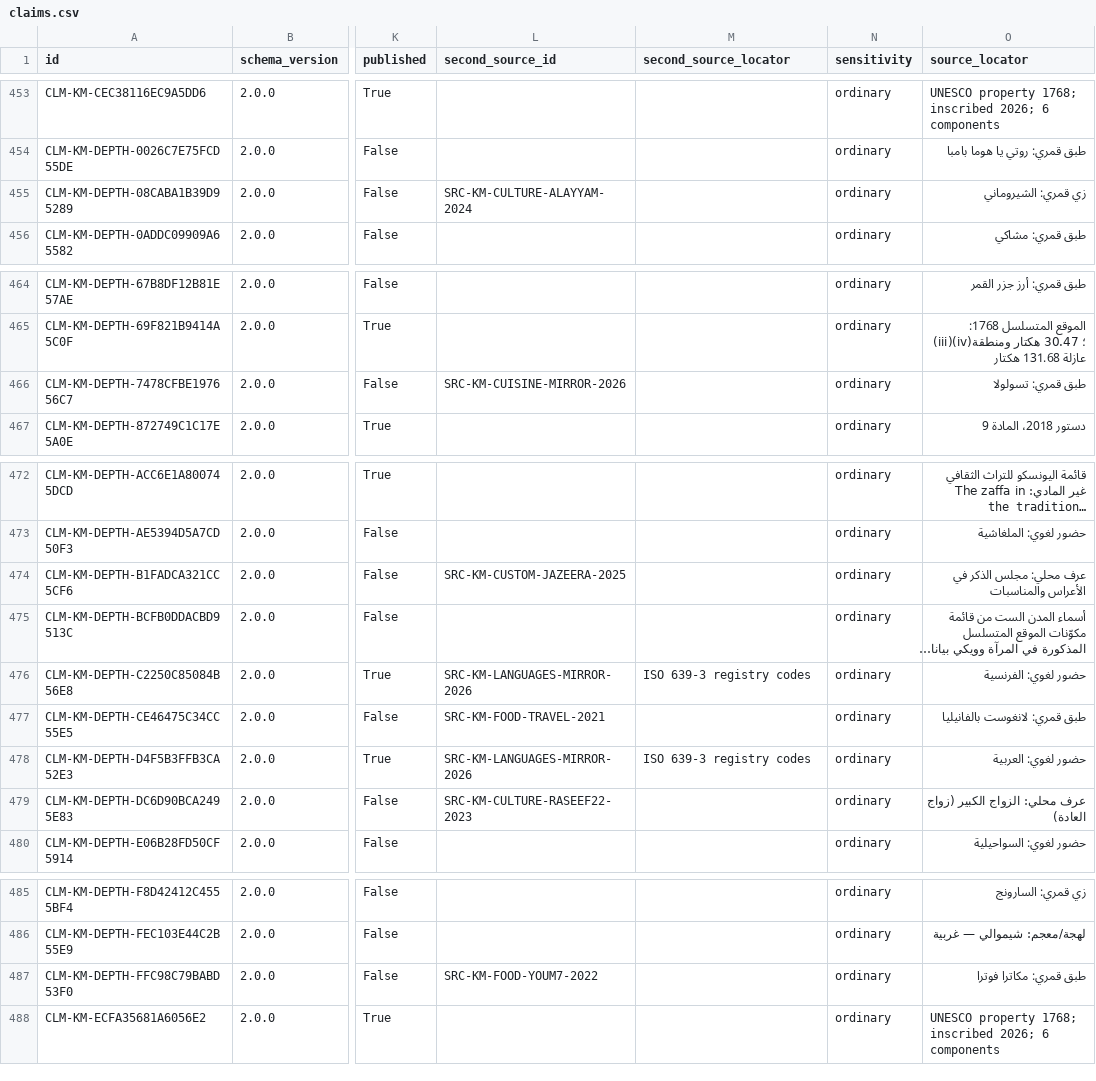
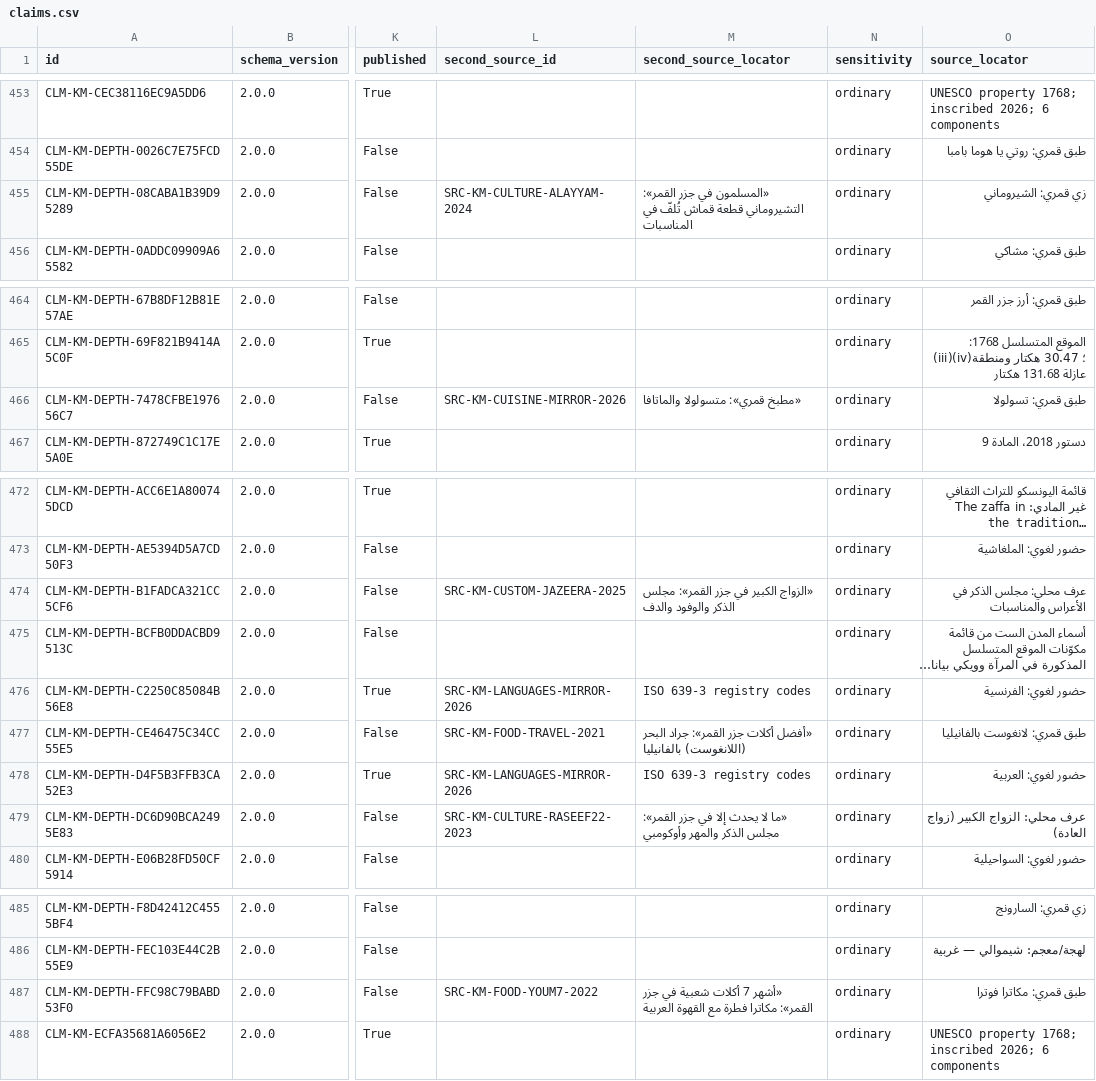
Before and after one commit to hishamalmushrea-cloud/arab, a CSV file: generated/csv/claims.csv, drawn as a sheet; only a part is shown, gaps mark what is left out; long unchanged cells end in …; the diff names each change by its address in the sheet, - before the commit and + after, or states it on an @@ line.

Commit message:
إصلاح دورة جزر القمر: كل مصدر ثانٍ يحمل موضعه، وحرس KM_SECOND_SOURCE_PAIR بمُحدثتين
- كانت ست دعاوى عمقية (3 أطباق، زي، عرفان) تحمل second_source_id بلا second_source_locator، فأسقطها validate.py العام. أُكمِل الملف المصدر بمواضع حقيقية لكل مصدر ثانٍ: 19,533 بايت sha256 f6f54f3d…f572d، وتحدّث سجل اللقطة وبصمات المصادر الثمانية عشر.
- المستورد يمرّر second_loc في حلقات الأطباق والأزياء والأعراف بدل إسقاطه.
- validate_comoros.py يفرض KM_SECOND_SOURCE_PAIR (مصدر ثانٍ بلا موضع = دعوى مكسورة، وموضع بلا مصدر كذلك) والمجموعة السلبية صارت 36/36.
- لا تغيير في المنشور: 16 دعوى منشورة كلها من A/B، وجسم العمق يبقى مصنّفًا وغير منشور.

Co-authored-by: arena-agent <297053741+arena-agent@users.noreply.github.com>

```diff
--- a/generated/csv/claims.csv
+++ b/generated/csv/claims.csv
-M455 (second_source_locator): (empty)
+M455 (second_source_locator): «المسلمون في جزر القمر»: التشيروماني قطعة قماش تُلفّ في المناسبات
-M466 (second_source_locator): (empty)
+M466 (second_source_locator): «مطبخ قمري»: متسولولا والماتافا
-M474 (second_source_locator): (empty)
+M474 (second_source_locator): «الزواج الكبير في جزر القمر»: مجلس الذكر والوفود والدف
-M477 (second_source_locator): (empty)
+M477 (second_source_locator): «أفضل أكلات جزر القمر»: جراد البحر (اللانغوست) بالفانيليا
-M479 (second_source_locator): (empty)
+M479 (second_source_locator): «ما لا يحدث إلا في جزر القمر»: مجلس الذكر والمهر وأوكومبي
-M487 (second_source_locator): (empty)
+M487 (second_source_locator): «أشهر 7 أكلات شعبية في جزر القمر»: مكاترا فطرة مع القهوة العربية
```
Also changed, not shown: generated/csv/snapshots.csv, generated/csv/sources.csv, 34 other files.
